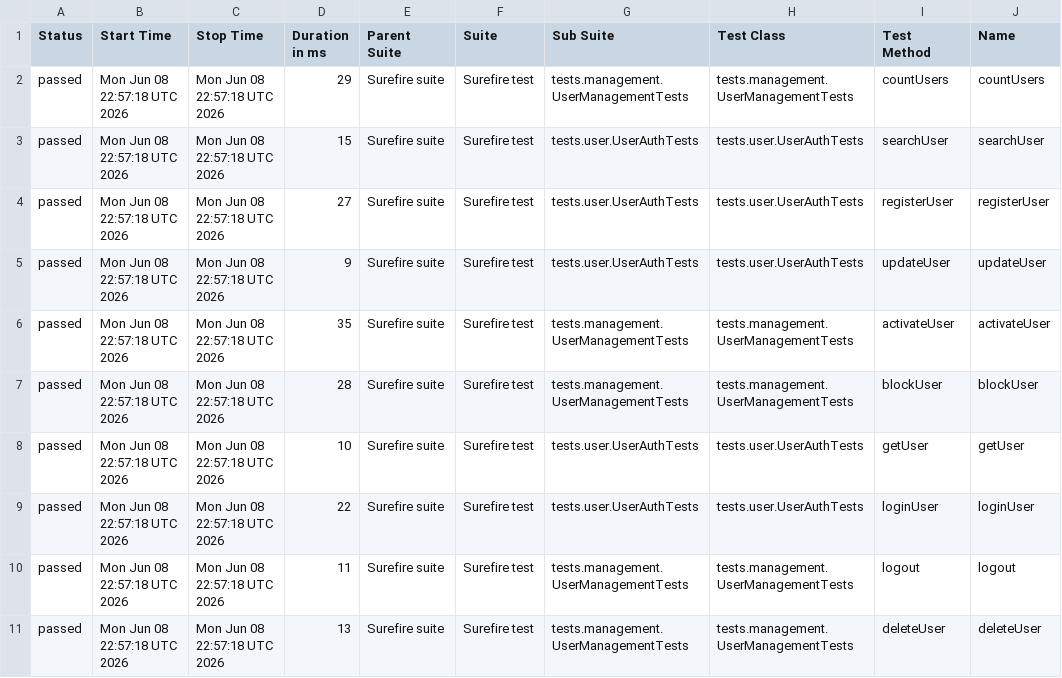
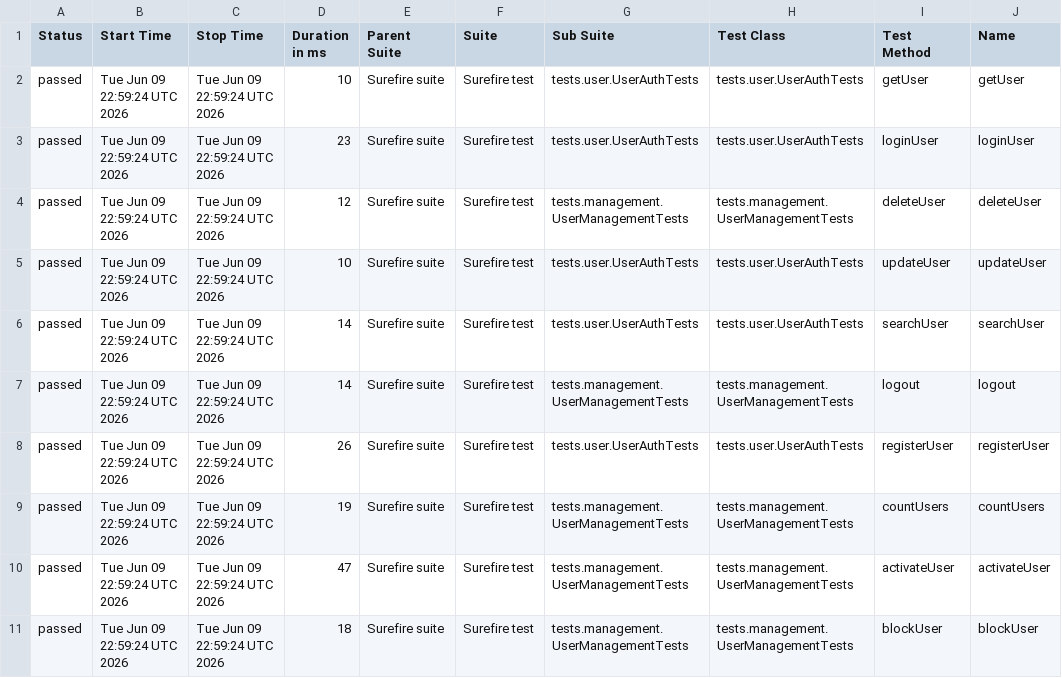
Before and after one commit to Ruturaj0861/user-restAssured, a CSV file: data/suites.csv, drawn as a sheet; only a part is shown; the diff names each change by its address in the sheet, - before the commit and + after, or states it on an @@ line.

```diff
--- a/data/suites.csv
+++ b/data/suites.csv
-B2:B11 (Start Time): Mon Jun 08 22:57:18 UTC 2026
+B2:B11 (Start Time): Tue Jun 09 22:59:24 UTC 2026
-C2:C11 (Stop Time): Mon Jun 08 22:57:18 UTC 2026
+C2:C11 (Stop Time): Tue Jun 09 22:59:24 UTC 2026
-D2 (Duration in ms): 29
+D2 (Duration in ms): 10
-G2 (Sub Suite): tests.management.UserManagementTests
+G2 (Sub Suite): tests.user.UserAuthTests
-H2 (Test Class): tests.management.UserManagementTests
+H2 (Test Class): tests.user.UserAuthTests
-I2 (Test Method): countUsers
+I2 (Test Method): getUser
-J2 (Name): countUsers
+J2 (Name): getUser
-D3 (Duration in ms): 15
+D3 (Duration in ms): 23
-I3 (Test Method): searchUser
+I3 (Test Method): loginUser
-J3 (Name): searchUser
+J3 (Name): loginUser
-D4 (Duration in ms): 27
+D4 (Duration in ms): 12
-G4 (Sub Suite): tests.user.UserAuthTests
+G4 (Sub Suite): tests.management.UserManagementTests
-H4 (Test Class): tests.user.UserAuthTests
+H4 (Test Class): tests.management.UserManagementTests
-I4 (Test Method): registerUser
+I4 (Test Method): deleteUser
-J4 (Name): registerUser
+J4 (Name): deleteUser
-D5 (Duration in ms): 9
+D5 (Duration in ms): 10
-D6 (Duration in ms): 35
+D6 (Duration in ms): 14
-G6 (Sub Suite): tests.management.UserManagementTests
+G6 (Sub Suite): tests.user.UserAuthTests
-H6 (Test Class): tests.management.UserManagementTests
+H6 (Test Class): tests.user.UserAuthTests
-I6 (Test Method): activateUser
+I6 (Test Method): searchUser
-J6 (Name): activateUser
+J6 (Name): searchUser
-D7 (Duration in ms): 28
+D7 (Duration in ms): 14
-I7 (Test Method): blockUser
+I7 (Test Method): logout
-J7 (Name): blockUser
+J7 (Name): logout
-D8 (Duration in ms): 10
+D8 (Duration in ms): 26
-I8 (Test Method): getUser
+I8 (Test Method): registerUser
-J8 (Name): getUser
+J8 (Name): registerUser
-D9 (Duration in ms): 22
+D9 (Duration in ms): 19
-G9 (Sub Suite): tests.user.UserAuthTests
+G9 (Sub Suite): tests.management.UserManagementTests
-H9 (Test Class): tests.user.UserAuthTests
+H9 (Test Class): tests.management.UserManagementTests
-I9 (Test Method): loginUser
+I9 (Test Method): countUsers
-J9 (Name): loginUser
+J9 (Name): countUsers
-D10 (Duration in ms): 11
+D10 (Duration in ms): 47
-I10 (Test Method): logout
+I10 (Test Method): activateUser
-J10 (Name): logout
+J10 (Name): activateUser
-D11 (Duration in ms): 13
+D11 (Duration in ms): 18
-I11 (Test Method): deleteUser
+I11 (Test Method): blockUser
-J11 (Name): deleteUser
+J11 (Name): blockUser
```
Also changed, not shown: 34 other files.
